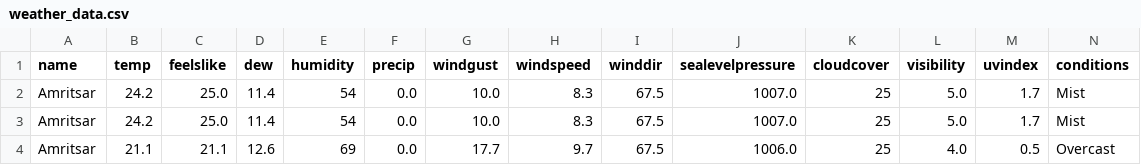
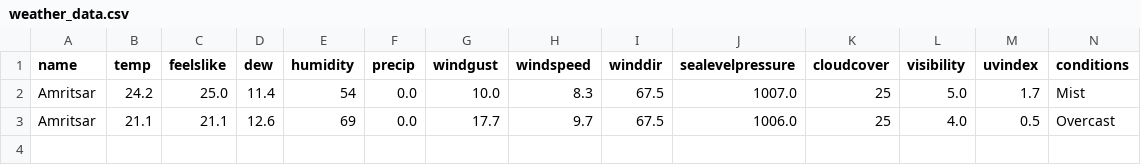
Before and after one commit to CodeRulerNo1/Weather-Prediction, a CSV file: weather_data.csv, drawn as a sheet; only a part is shown; rows hold the shown columns only; the diff names each change by its address in the sheet, - before the commit and + after, or states it on an @@ line.

```diff
--- a/weather_data.csv
+++ b/weather_data.csv
-row 3: Amritsar | 24.2 | 25.0 | 11.4 | 54 | 0.0 | 10.0 | 8.3 | 67.5 | 1007.0 | 25 | 5.0 | 1.7 | Mist
```
Also changed, not shown: 2 other files.
